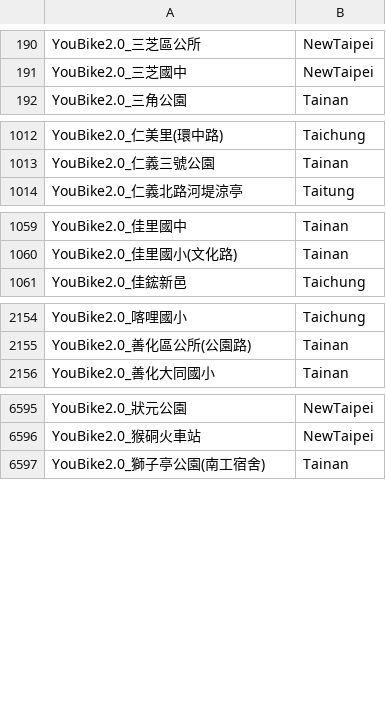
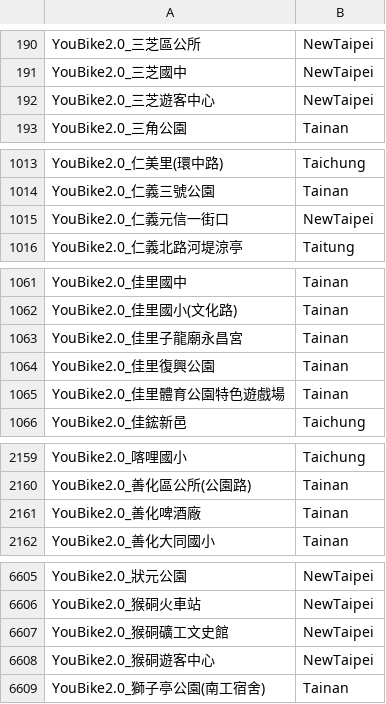
Before and after one commit to jimmy90109/live-status-reminder, a TSV file: app/src/main/res/raw/youbike_stations.tsv, drawn as a sheet; only a part is shown, gaps mark what is left out; the diff covers the shown part only.

```diff
--- a/app/src/main/res/raw/youbike_stations.tsv
+++ b/app/src/main/res/raw/youbike_stations.tsv
@@ -191,2 +191,3 @@ YouBike2.0_三芝區公所	NewTaipei
 YouBike2.0_三芝國中	NewTaipei
+YouBike2.0_三芝遊客中心	NewTaipei
 YouBike2.0_三角公園	Tainan
@@ -1013,2 +1014,3 @@ YouBike2.0_仁美里(環中路)	Taichung
 YouBike2.0_仁義三號公園	Tainan
+YouBike2.0_仁義元信一街口	NewTaipei
 YouBike2.0_仁義北路河堤涼亭	Taitung
@@ -1060,2 +1062,5 @@ YouBike2.0_佳里國中	Tainan
 YouBike2.0_佳里國小(文化路)	Tainan
+YouBike2.0_佳里子龍廟永昌宮	Tainan
+YouBike2.0_佳里復興公園	Tainan
+YouBike2.0_佳里體育公園特色遊戲場	Tainan
 YouBike2.0_佳鋐新邑	Taichung
@@ -2155,2 +2160,3 @@ YouBike2.0_喀哩國小	Taichung
 YouBike2.0_善化區公所(公園路)	Tainan
+YouBike2.0_善化啤酒廠	Tainan
 YouBike2.0_善化大同國小	Tainan
@@ -6596,2 +6606,4 @@ YouBike2.0_狀元公園	NewTaipei
 YouBike2.0_猴硐火車站	NewTaipei
+YouBike2.0_猴硐礦工文史館	NewTaipei
+YouBike2.0_猴硐遊客中心	NewTaipei
 YouBike2.0_獅子亭公園(南工宿舍)	Tainan
```
Also changed, not shown: 11 added rows and 1 edited cell elsewhere in this file, 7 other files.
